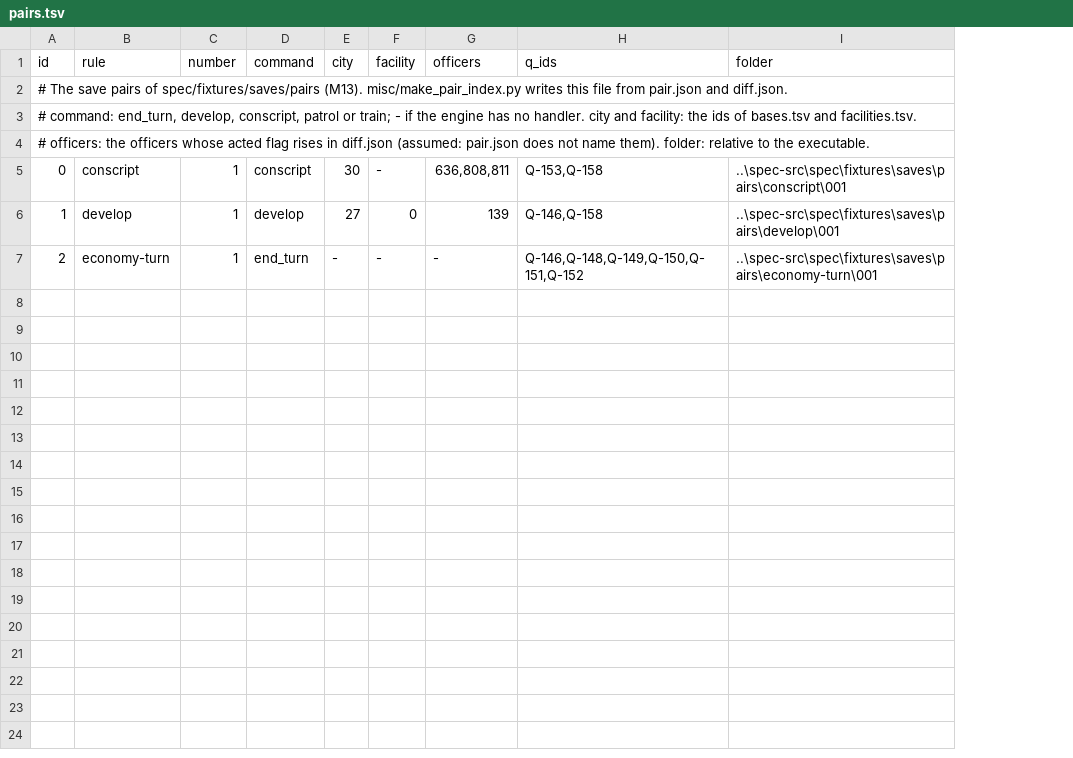
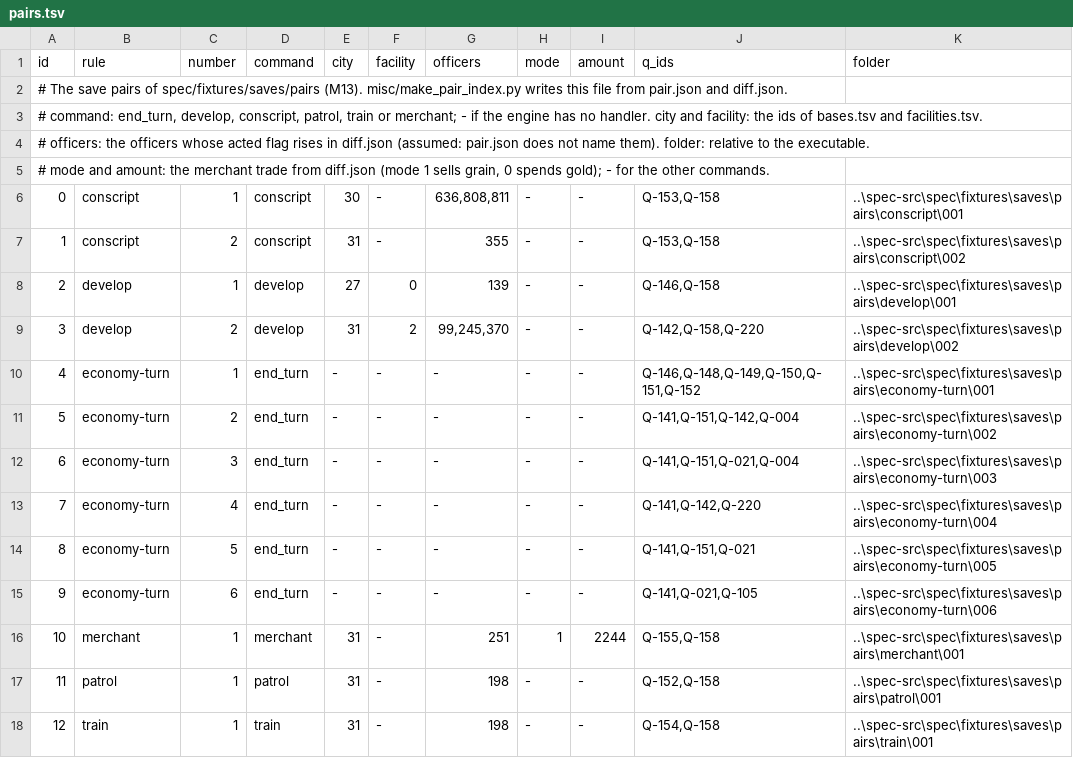
Before and after one commit to yksi7417/sanguodream, a TSV file: data/placeholder/pairs.tsv, drawn as a sheet; addresses are those after the commit; the diff names each change by its address in the sheet, - before the commit and + after, or states it on an @@ line.

```diff
--- a/data/placeholder/pairs.tsv
+++ b/data/placeholder/pairs.tsv
+column H (mode), row 6: -; row 8: -; row 10: -
+column I (amount), row 6: -; row 8: -; row 10: -
-A3 (id): …develop, conscript, patrol or train; - if…
+A3 (id): …develop, conscript, patrol, train or merchant; - if…
+row 5: # mode and amount: the merchant trade from diff.json (mode 1 sells grain, 0 spends gold); - for the other commands.
+row 7: 1 | conscript | 2 | conscript | 31 | - | 355 | - | - | Q-153,Q-158 | ..\spec-src\spec\fixtures\saves\pairs\conscript\002
-A8 (id): 1
+A8 (id): 2
+row 9: 3 | develop | 2 | develop | 31 | 2 | 99,245,370 | - | - | Q-142,Q-158,Q-220 | ..\spec-src\spec\fixtures\saves\pairs\develop\002
-A10 (id): 2
+A10 (id): 4
+row 11: 5 | economy-turn | 2 | end_turn | - | - | - | - | - | Q-141,Q-151,Q-142,Q-004 | ..\spec-src\spec\fixtures\saves\pairs\economy-turn\002
+row 12: 6 | economy-turn | 3 | end_turn | - | - | - | - | - | Q-141,Q-151,Q-021,Q-004 | ..\spec-src\spec\fixtures\saves\pairs\economy-turn\003
+row 13: 7 | economy-turn | 4 | end_turn | - | - | - | - | - | Q-141,Q-142,Q-220 | ..\spec-src\spec\fixtures\saves\pairs\economy-turn\004
+row 14: 8 | economy-turn | 5 | end_turn | - | - | - | - | - | Q-141,Q-151,Q-021 | ..\spec-src\spec\fixtures\saves\pairs\economy-turn\005
+row 15: 9 | economy-turn | 6 | end_turn | - | - | - | - | - | Q-141,Q-021,Q-105 | ..\spec-src\spec\fixtures\saves\pairs\economy-turn\006
+row 16: 10 | merchant | 1 | merchant | 31 | - | 251 | 1 | 2244 | Q-155,Q-158 | ..\spec-src\spec\fixtures\saves\pairs\merchant\001
+row 17: 11 | patrol | 1 | patrol | 31 | - | 198 | - | - | Q-152,Q-158 | ..\spec-src\spec\fixtures\saves\pairs\patrol\001
+row 18: 12 | train | 1 | train | 31 | - | 198 | - | - | Q-154,Q-158 | ..\spec-src\spec\fixtures\saves\pairs\train\001
```
Also changed, not shown: 5 other files.
